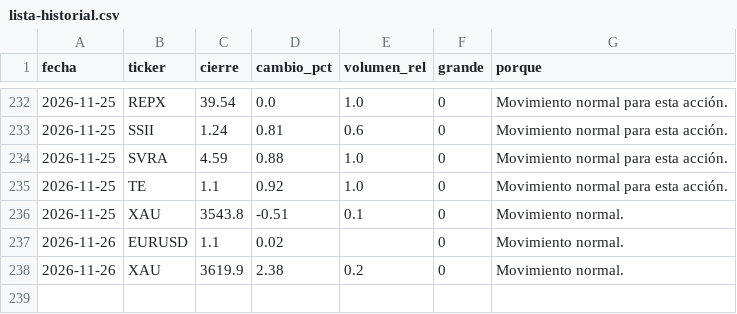
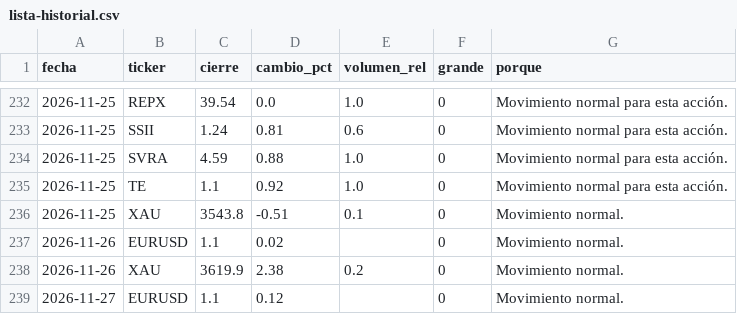
Before and after one commit to Rubenmanga/trading-lab, a CSV file: investigacion/seguimiento/lista-historial.csv, drawn as a sheet; only a part is shown, gaps mark what is left out.

```diff
--- a/investigacion/seguimiento/lista-historial.csv
+++ b/investigacion/seguimiento/lista-historial.csv
@@ -238 +238,2 @@ fecha,ticker,cierre,cambio_pct,volumen_rel,grande,porque
 2026-11-26,XAU,3619.9,2.38,0.2,0,Movimiento normal.
+2026-11-27,EURUSD,1.1,0.12,,0,Movimiento normal.
```
Also changed, not shown: 3 other files.
